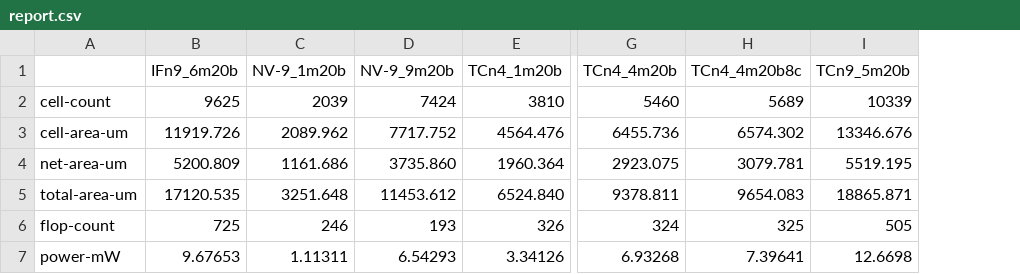
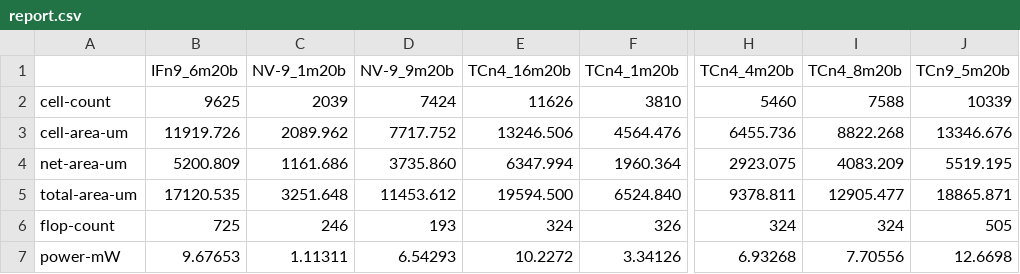
Before and after one commit to tarsioonofrio/FastConv_SystemVerilog, a CSV file: data/report.csv, drawn as a sheet; only a part is shown, gaps mark what is left out; removed rows and columns are numbered as before the commit, all else as after; the diff names each change by its address in the sheet, - before the commit and + after, or states it on an @@ line.

```diff
--- a/data/report.csv
+++ b/data/report.csv
+column E (TCn4_16m20b), rows 2-7: 11626 | 13246.506 | 6347.994 | 19594.500 | 324 | 10.2272
-column H (TCn4_4m20b8c), rows 2-7: 5689 | 6574.302 | 3079.781 | 9654.083 | 325 | 7.39641
+column I (TCn4_8m20b), rows 2-7: 7588 | 8822.268 | 4083.209 | 12905.477 | 324 | 7.70556
```
Also changed, not shown: data/report_transposed.csv, data/time.csv, 2 other files.
